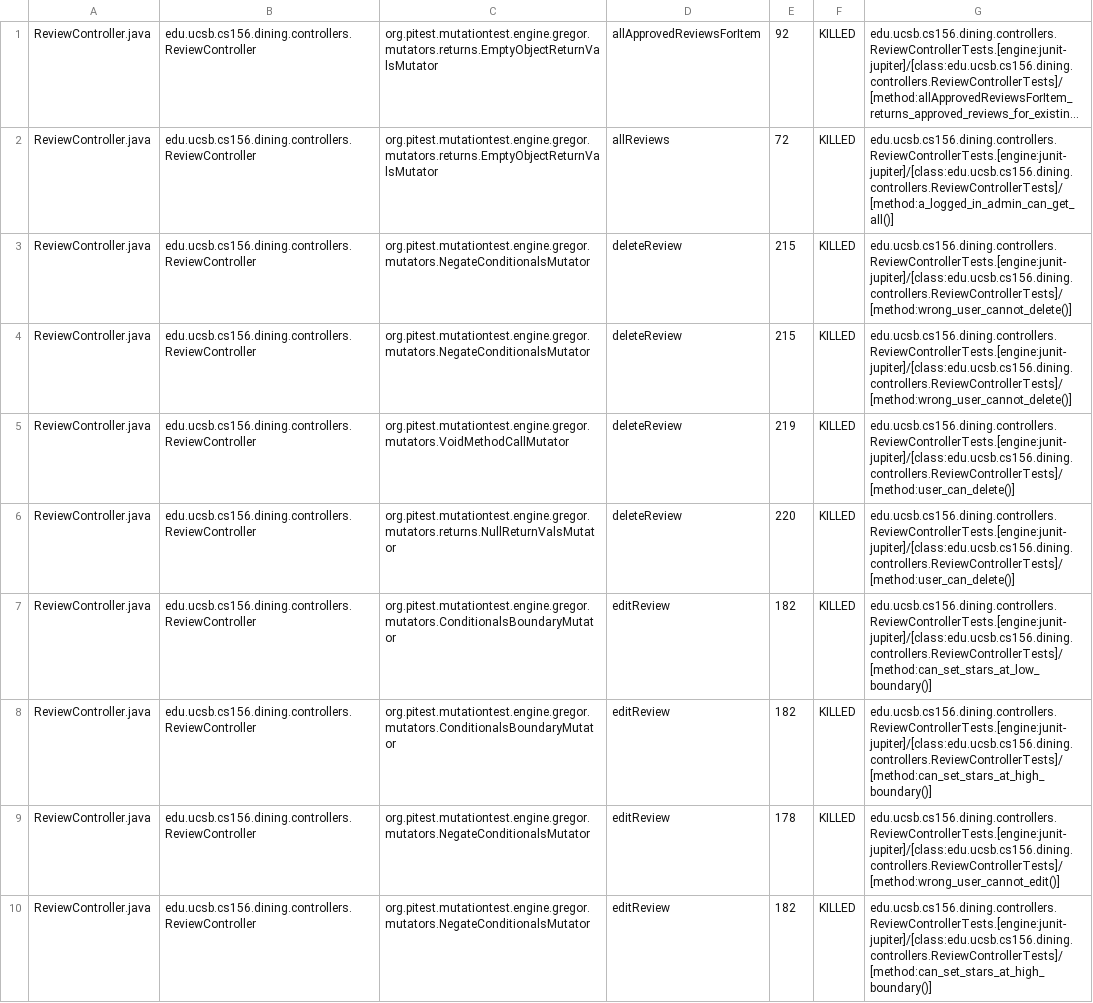
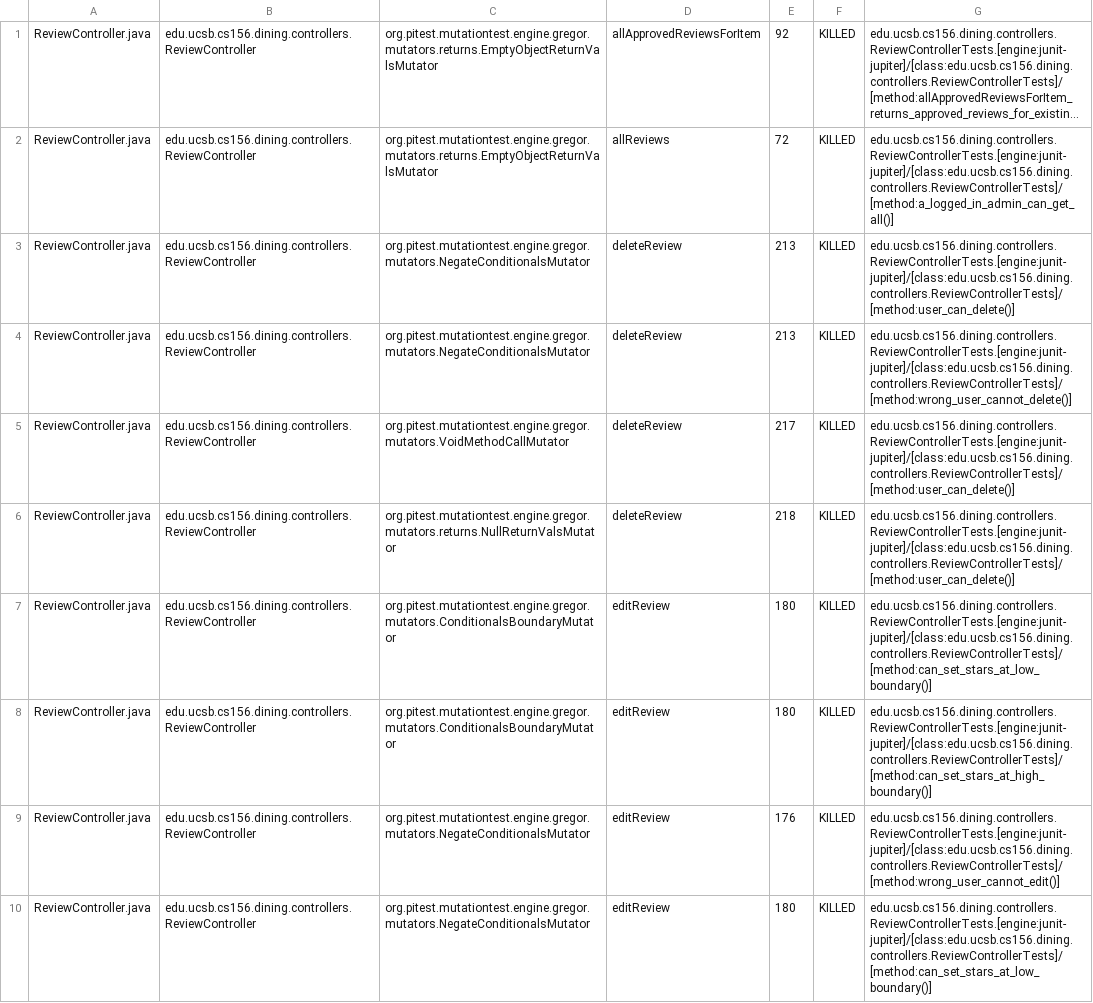
Before and after one commit to ucsb-cs156-s26/proj-dining-s26-08, a CSV file: prs/20/pitest/mutations.csv, drawn as a sheet; only a part is shown; long unchanged cells end in …; the diff covers the shown part only; the diff names each change by its address in the sheet, - before the commit and + after, or states it on an @@ line.

Commit message:
Deploying to gh-pages from @ ucsb-cs156-s26/proj-dining-s26-08@b0cdee45869784e9b1e6a170b17ba9263030995d 🚀

```diff
--- a/prs/20/pitest/mutations.csv
+++ b/prs/20/pitest/mutations.csv
-E3:E4: 215
+E3:E4: 213
-G3: edu.ucsb.cs156.dining.controllers.ReviewControllerTests.[engine:junit-jupiter]/[class:edu.ucsb.cs156.dining.controllers.ReviewControllerTests]/[method:wrong_user_cannot_delete()]
+G3: edu.ucsb.cs156.dining.controllers.ReviewControllerTests.[engine:junit-jupiter]/[class:edu.ucsb.cs156.dining.controllers.ReviewControllerTests]/[method:user_can_delete()]
-E5: 219
+E5: 217
-E6: 220
+E6: 218
-E7:E8: 182
+E7:E8: 180
-E9: 178
+E9: 176
-E10: 182
+E10: 180
-G10: edu.ucsb.cs156.dining.controllers.ReviewControllerTests.[engine:junit-jupiter]/[class:edu.ucsb.cs156.dining.controllers.ReviewControllerTests]/[method:can_set_stars_at_high_boundary()]
+G10: edu.ucsb.cs156.dining.controllers.ReviewControllerTests.[engine:junit-jupiter]/[class:edu.ucsb.cs156.dining.controllers.ReviewControllerTests]/[method:can_set_stars_at_low_boundary()]
```
Also changed, not shown: 1 added row, 3 removed rows and 70 edited cells elsewhere in this file, 22 other files.
